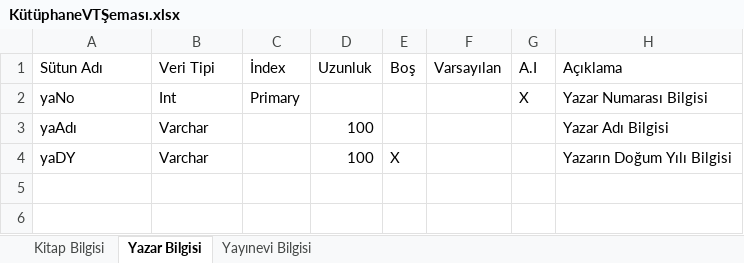
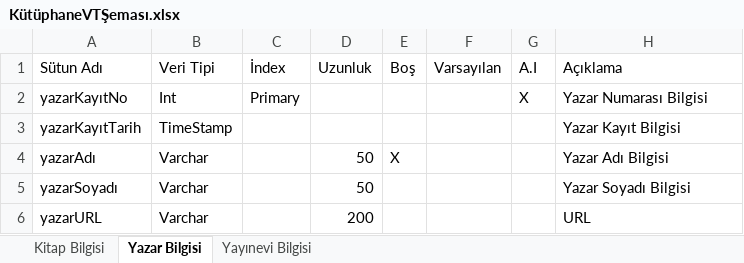
Before and after one commit to alpertemiz/hu-bby361-2020, an Excel workbook: KütüphaneVTŞeması.xlsx, sheet Yazar Bilgisi, drawn as a sheet; values as stored, in another font and other column widths than the file's, no borders; removed rows and columns are numbered as before the commit, all else as after; the diff names each change by its address in the sheet, - before the commit and + after, or states it on an @@ line.

Commit message:
Add files via upload

```diff
--- a/KütüphaneVTŞeması.xlsx (sheet Yazar Bilgisi)
+++ b/KütüphaneVTŞeması.xlsx (sheet Yazar Bilgisi)
-A2 (Sütun Adı): yaNo
+A2 (Sütun Adı): yazarKayıtNo
-row 3: yaAdı | Varchar |  | 100 |  |  |  | Yazar Adı Bilgisi
-row 4: yaDY | Varchar |  | 100 | X |  |  | Yazarın Doğum Yılı Bilgisi
+row 3: yazarKayıtTarih | TimeStamp |  |  |  |  |  | Yazar Kayıt Bilgisi
+row 4: yazarAdı | Varchar |  | 50 | X |  |  | Yazar Adı Bilgisi
+row 5: yazarSoyadı | Varchar |  | 50 |  |  |  | Yazar Soyadı Bilgisi
+row 6: yazarURL | Varchar |  | 200 |  |  |  | URL
```
Also changed, not shown: sheet Yayınevi Bilgisi, sheet Kitap Bilgisi.
